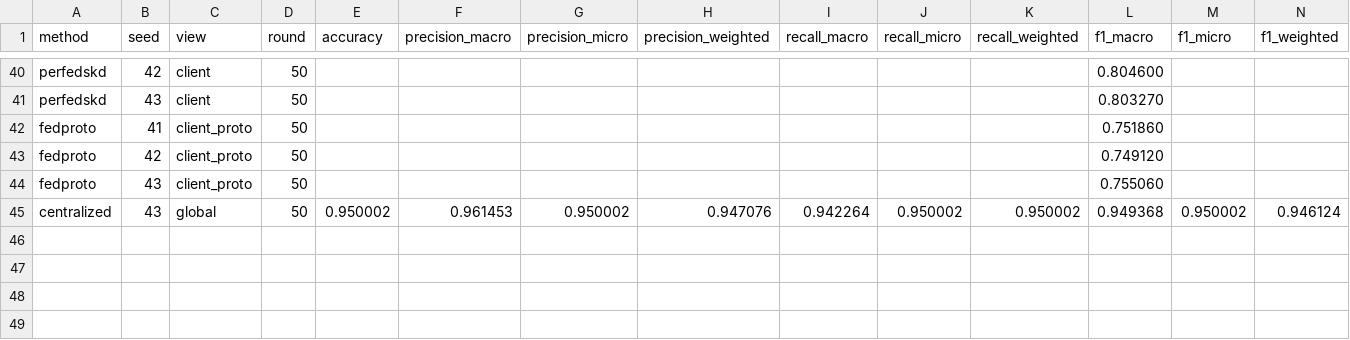
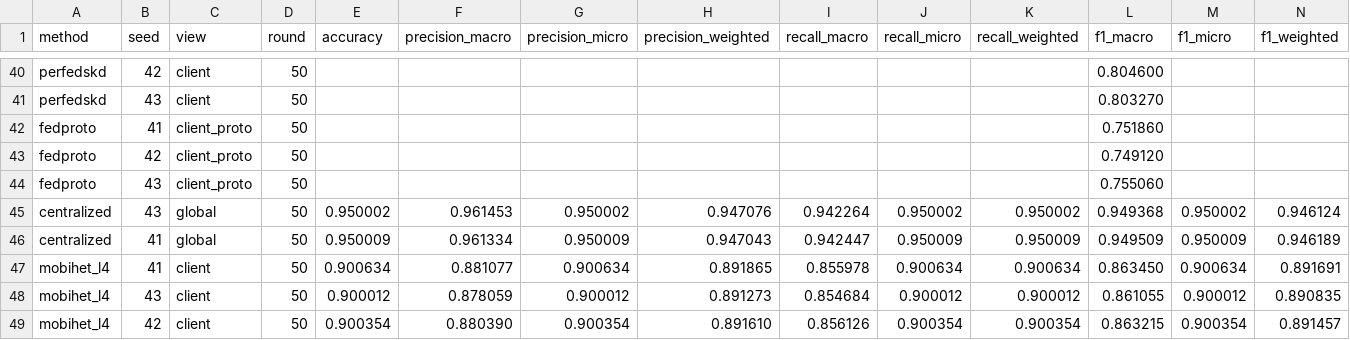
Before and after one commit to odixe06/experiment, a CSV file: experiments/cnn-bigru/results.csv, drawn as a sheet; only a part is shown, gaps mark what is left out; rows hold the shown columns only; the diff names each change by its address in the sheet, - before the commit and + after, or states it on an @@ line.

Commit message:
Preserve experiment worktree results and Kaggle recovery audits

```diff
--- a/experiments/cnn-bigru/results.csv
+++ b/experiments/cnn-bigru/results.csv
+row 46: centralized | 41 | global | 50 | 0.950009 | 0.961334 | 0.950009 | 0.947043 | 0.942447 | 0.950009 | 0.950009 | 0.949509 | 0.950009 | 0.946189
+row 47: mobihet_l4 | 41 | client | 50 | 0.900634 | 0.881077 | 0.900634 | 0.891865 | 0.855978 | 0.900634 | 0.900634 | 0.863450 | 0.900634 | 0.891691
+row 48: mobihet_l4 | 43 | client | 50 | 0.900012 | 0.878059 | 0.900012 | 0.891273 | 0.854684 | 0.900012 | 0.900012 | 0.861055 | 0.900012 | 0.890835
+row 49: mobihet_l4 | 42 | client | 50 | 0.900354 | 0.880390 | 0.900354 | 0.891610 | 0.856126 | 0.900354 | 0.900354 | 0.863215 | 0.900354 | 0.891457
```
Also changed, not shown: experiments/bert/compute.csv, experiments/mixed-case2/compute.csv, 17 other files.
